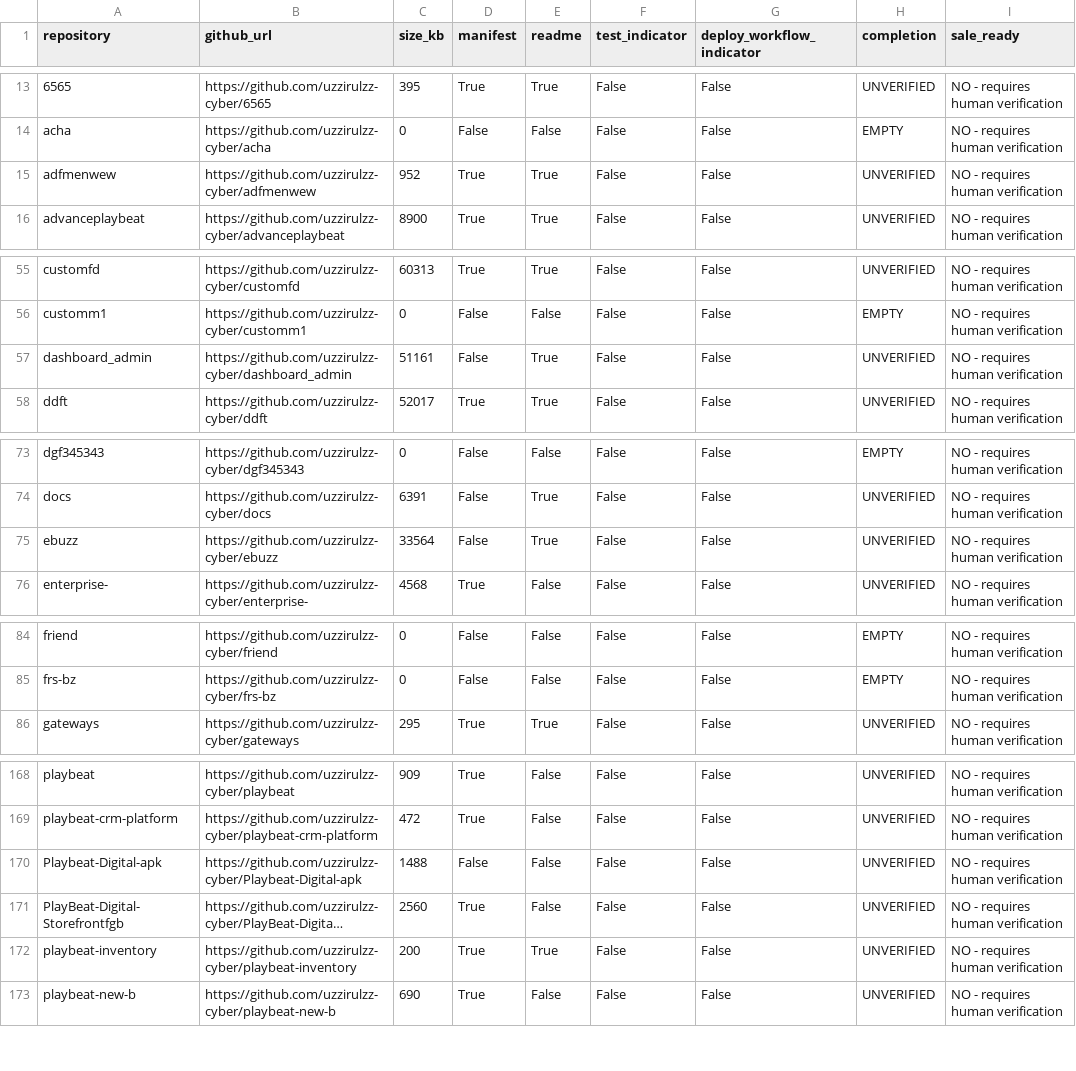
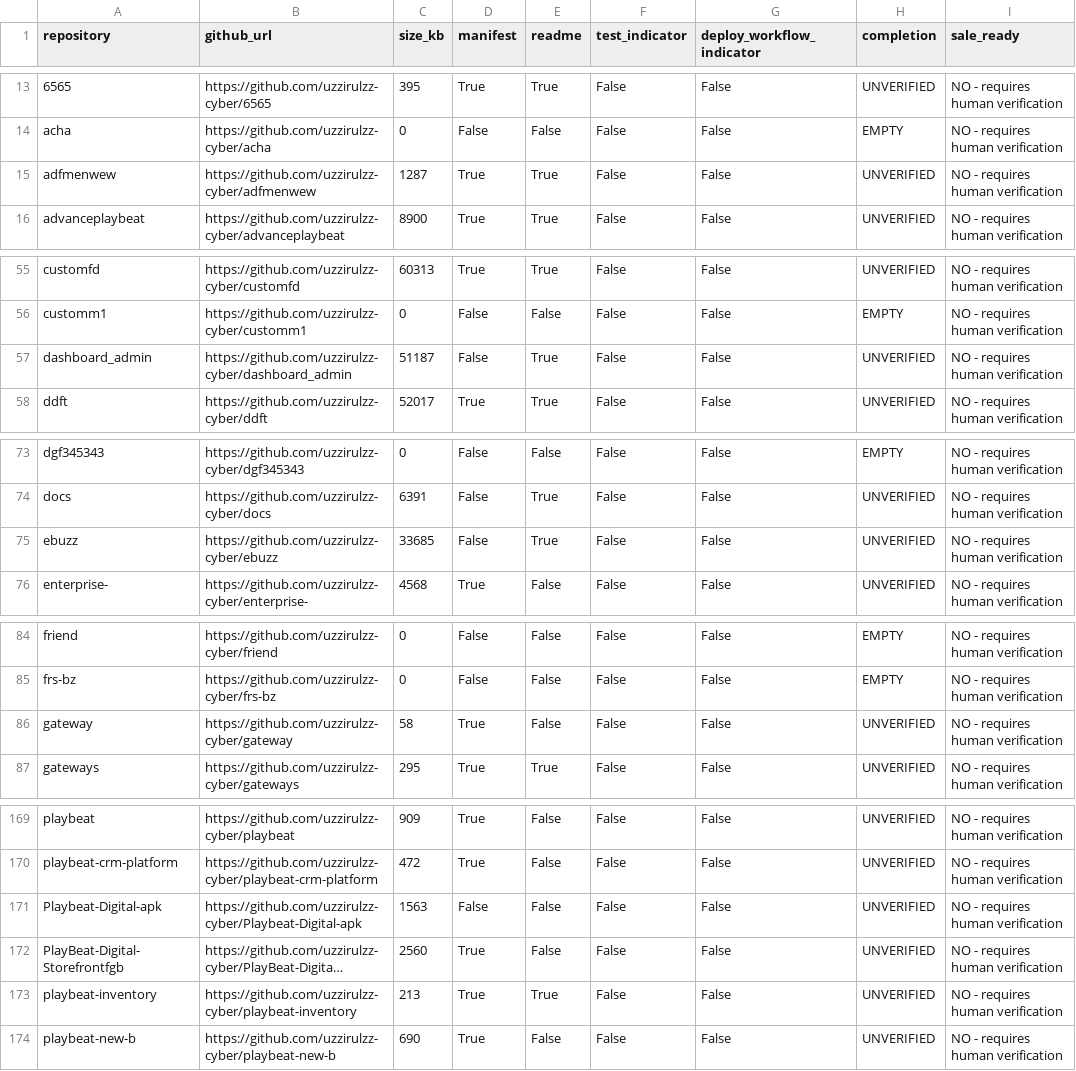
Before and after one commit to uzzirulzz-cyber/playbeat-inventory, a CSV file: reports/latest.csv, drawn as a sheet; only a part is shown, gaps mark what is left out; long unchanged cells end in …; addresses are those after the commit; the diff covers the shown part only; the diff names each change by its address in the sheet, - before the commit and + after, or states it on an @@ line.

```diff
--- a/reports/latest.csv
+++ b/reports/latest.csv
-C15 (size_kb): 952
+C15 (size_kb): 1287
-C57 (size_kb): 51161
+C57 (size_kb): 51187
-C75 (size_kb): 33564
+C75 (size_kb): 33685
+row 86: gateway | https://github.com/uzzirulzz-cyber/gateway | 58 | True | False | False | False | UNVERIFIED | NO - requires human verification
-C171 (size_kb): 1488
+C171 (size_kb): 1563
-C173 (size_kb): 200
+C173 (size_kb): 213
```
Also changed, not shown: 1 edited cell elsewhere in this file, 1 other file.
